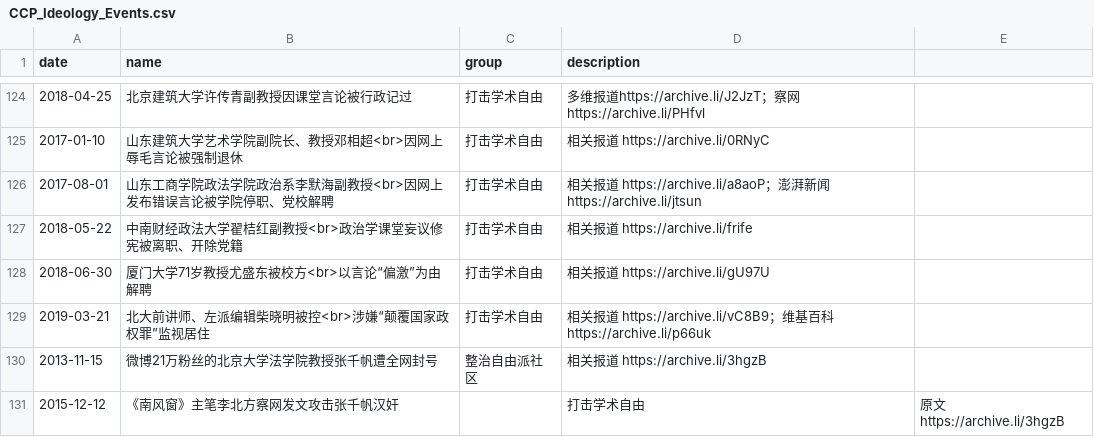
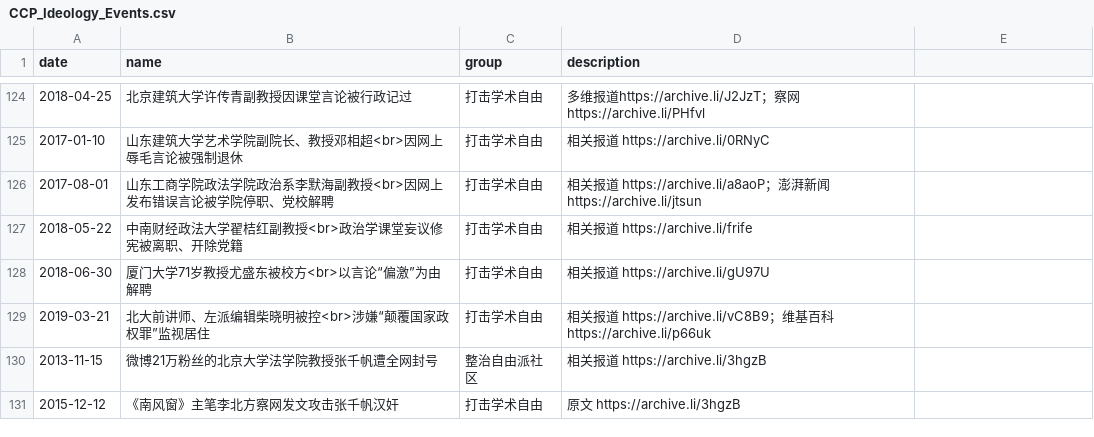
Before and after one commit to chinatimeline/data, a CSV file: ideology/CCP_Ideology_Events.csv, drawn as a sheet; only a part is shown, gaps mark what is left out.

Commit message:
学者

```diff
--- a/ideology/CCP_Ideology_Events.csv
+++ b/ideology/CCP_Ideology_Events.csv
@@ -130,2 +130,2 @@ date,name,group,description
 2013-11-15,微博21万粉丝的北京大学法学院教授张千帆遭全网封号,整治自由派社区,相关报道 https://archive.li/3hgzB
-2015-12-12,《南风窗》主笔李北方察网发文攻击张千帆汉奸,,打击学术自由,原文 https://archive.li/3hgzB
+2015-12-12,《南风窗》主笔李北方察网发文攻击张千帆汉奸,打击学术自由,原文 https://archive.li/3hgzB
```
